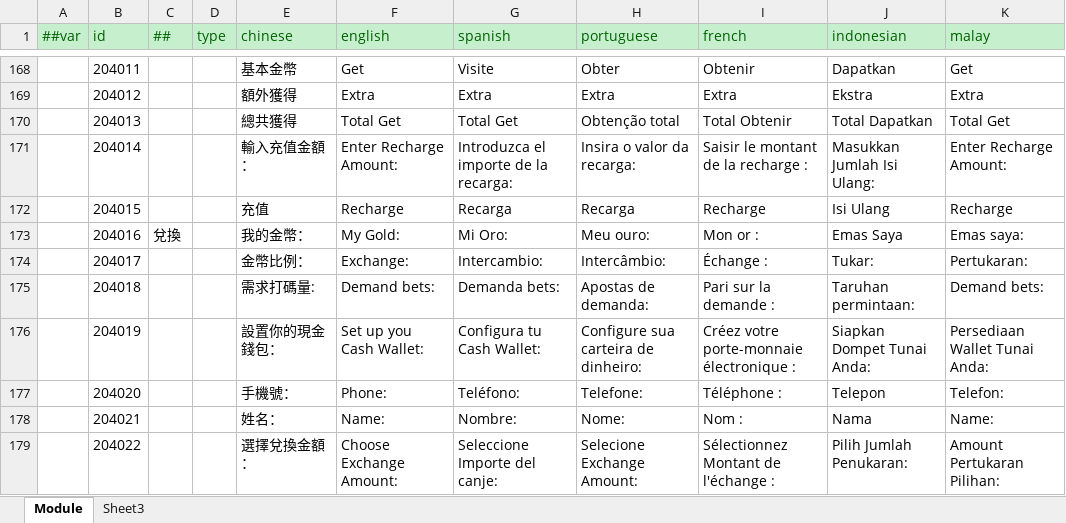
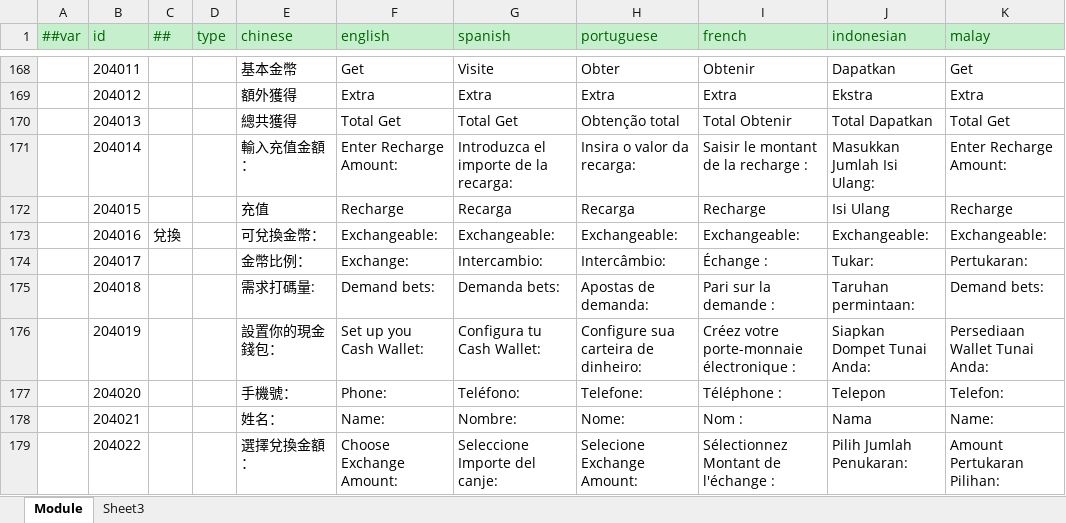
Before and after one commit to lyqilo/ClientConfig, an Excel workbook: LubanConfig/Datas/Localization.xlsx, sheet Module, drawn as a sheet; only a part is shown, gaps mark what is left out; values as stored, in another font and other column widths than the file's, no borders; the diff names each change by its address in the sheet, - before the commit and + after, or states it on an @@ line.

```diff
--- a/LubanConfig/Datas/Localization.xlsx (sheet Module)
+++ b/LubanConfig/Datas/Localization.xlsx (sheet Module)
-E173 (chinese): 我的金幣：
+E173 (chinese): 可兌換金幣：
-F173 (english): My Gold:
+F173 (english): Exchangeable:
-G173 (spanish): Mi Oro:
+G173 (spanish): Exchangeable:
-H173 (portuguese): Meu ouro:
+H173 (portuguese): Exchangeable:
-I173 (french): Mon or :
+I173 (french): Exchangeable:
-J173 (indonesian): Emas Saya
+J173 (indonesian): Exchangeable:
-K173 (malay): Emas saya:
+K173 (malay): Exchangeable:
```
Also changed, not shown: 2 other files.
